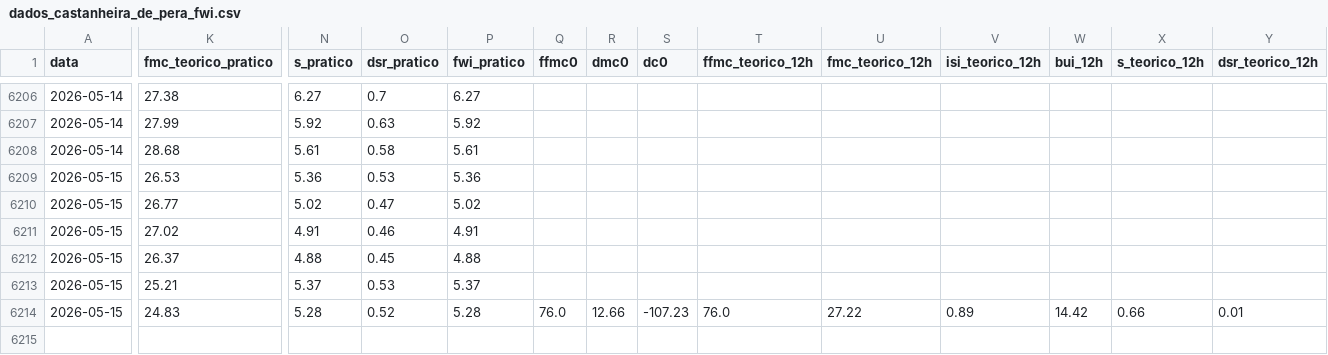
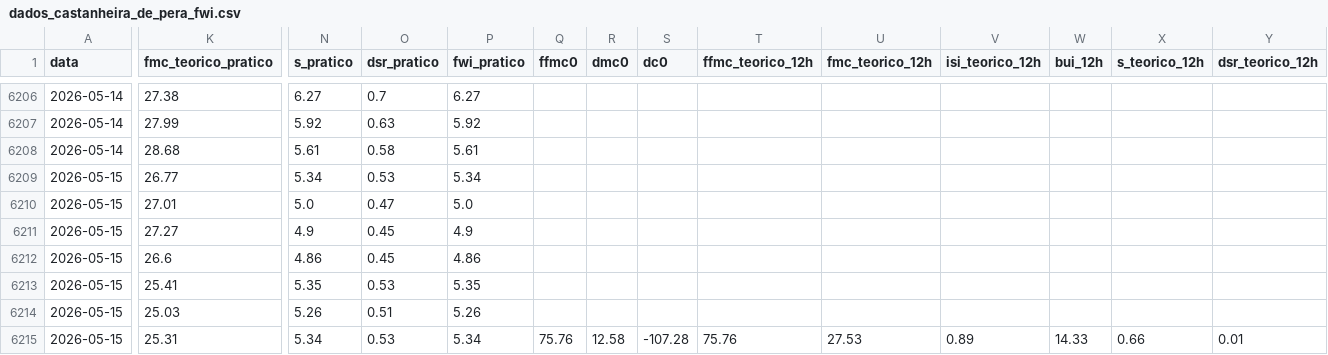
Before and after one commit to 23657/fwi-pipeline-ipt, a CSV file: dados_castanheira_de_pera_fwi.csv, drawn as a sheet; only a part is shown, gaps mark what is left out; rows hold the shown columns only; the diff covers the shown part only; the diff names each change by its address in the sheet, - before the commit and + after, or states it on an @@ line.

```diff
--- a/dados_castanheira_de_pera_fwi.csv
+++ b/dados_castanheira_de_pera_fwi.csv
-K6209 (fmc_teorico_pratico): 26.53
+K6209 (fmc_teorico_pratico): 26.77
-N6209 (s_pratico): 5.36
+N6209 (s_pratico): 5.34
-P6209 (fwi_pratico): 5.36
+P6209 (fwi_pratico): 5.34
-K6210 (fmc_teorico_pratico): 26.77
+K6210 (fmc_teorico_pratico): 27.01
-N6210 (s_pratico): 5.02
+N6210 (s_pratico): 5.0
-P6210 (fwi_pratico): 5.02
+P6210 (fwi_pratico): 5.0
-K6211 (fmc_teorico_pratico): 27.02
+K6211 (fmc_teorico_pratico): 27.27
-N6211 (s_pratico): 4.91
+N6211 (s_pratico): 4.9
-O6211 (dsr_pratico): 0.46
+O6211 (dsr_pratico): 0.45
-P6211 (fwi_pratico): 4.91
+P6211 (fwi_pratico): 4.9
-K6212 (fmc_teorico_pratico): 26.37
+K6212 (fmc_teorico_pratico): 26.6
-N6212 (s_pratico): 4.88
+N6212 (s_pratico): 4.86
-P6212 (fwi_pratico): 4.88
+P6212 (fwi_pratico): 4.86
-K6213 (fmc_teorico_pratico): 25.21
+K6213 (fmc_teorico_pratico): 25.41
-N6213 (s_pratico): 5.37
+N6213 (s_pratico): 5.35
-P6213 (fwi_pratico): 5.37
+P6213 (fwi_pratico): 5.35
-K6214 (fmc_teorico_pratico): 24.83
+K6214 (fmc_teorico_pratico): 25.03
-N6214 (s_pratico): 5.28
+N6214 (s_pratico): 5.26
-O6214 (dsr_pratico): 0.52
+O6214 (dsr_pratico): 0.51
-P6214 (fwi_pratico): 5.28
+P6214 (fwi_pratico): 5.26
-Q6214 (ffmc0): 76.0
+Q6214 (ffmc0): (empty)
-R6214 (dmc0): 12.66
+R6214 (dmc0): (empty)
-S6214 (dc0): -107.23
+S6214 (dc0): (empty)
-T6214 (ffmc_teorico_12h): 76.0
+T6214 (ffmc_teorico_12h): (empty)
-U6214 (fmc_teorico_12h): 27.22
+U6214 (fmc_teorico_12h): (empty)
-V6214 (isi_teorico_12h): 0.89
+V6214 (isi_teorico_12h): (empty)
-W6214 (bui_12h): 14.42
+W6214 (bui_12h): (empty)
-X6214 (s_teorico_12h): 0.66
+X6214 (s_teorico_12h): (empty)
-Y6214 (dsr_teorico_12h): 0.01
+Y6214 (dsr_teorico_12h): (empty)
+row 6215: 2026-05-15 | 25.31 | 5.34 | 0.53 | 5.34 | 75.76 | 12.58 | -107.28 | 75.76 | 27.53 | 0.89 | 14.33 | 0.66 | 0.01
```
Also changed, not shown: 2 edited cells elsewhere in this file, dados_ferreira_do_zezere_fwi.csv, dados_macao_fwi.csv, 2 other files.
